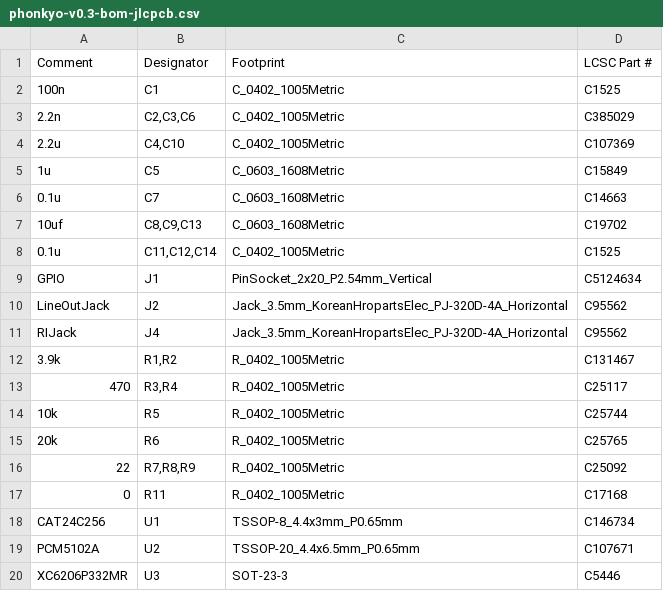
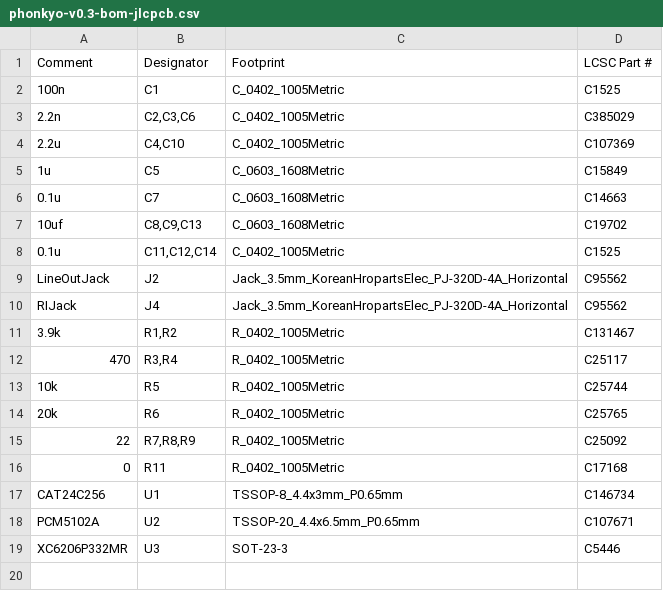
Before and after one commit to fabiomsouto/phonkyo, a CSV file: production/v0.3/phonkyo-v0.3-bom-jlcpcb.csv, drawn as a sheet.

Commit message:
production: ship v0.3 without J1; document header and flashing jig
J1 is removed from the JLC BOM and CPL. Boards ship without the header,
and customers solder it themselves. The README lists the LCSC header to
buy separately and two ways to program the EEPROM on an unsoldered board:
Pimoroni's Pogo-a-go-go, or a long-tail stacking header.

```diff
--- a/production/v0.3/phonkyo-v0.3-bom-jlcpcb.csv
+++ b/production/v0.3/phonkyo-v0.3-bom-jlcpcb.csv
@@ -8,3 +8,2 @@ Comment,Designator,Footprint,LCSC Part #
 0.1u,"C11,C12,C14",C_0402_1005Metric,C1525
-GPIO,J1,PinSocket_2x20_P2.54mm_Vertical,C5124634
 LineOutJack,J2,Jack_3.5mm_KoreanHropartsElec_PJ-320D-4A_Horizontal,C95562
```
Also changed, not shown: production/v0.3/phonkyo-v0.3-cpl-jlcpcb.csv, 1 other file.
